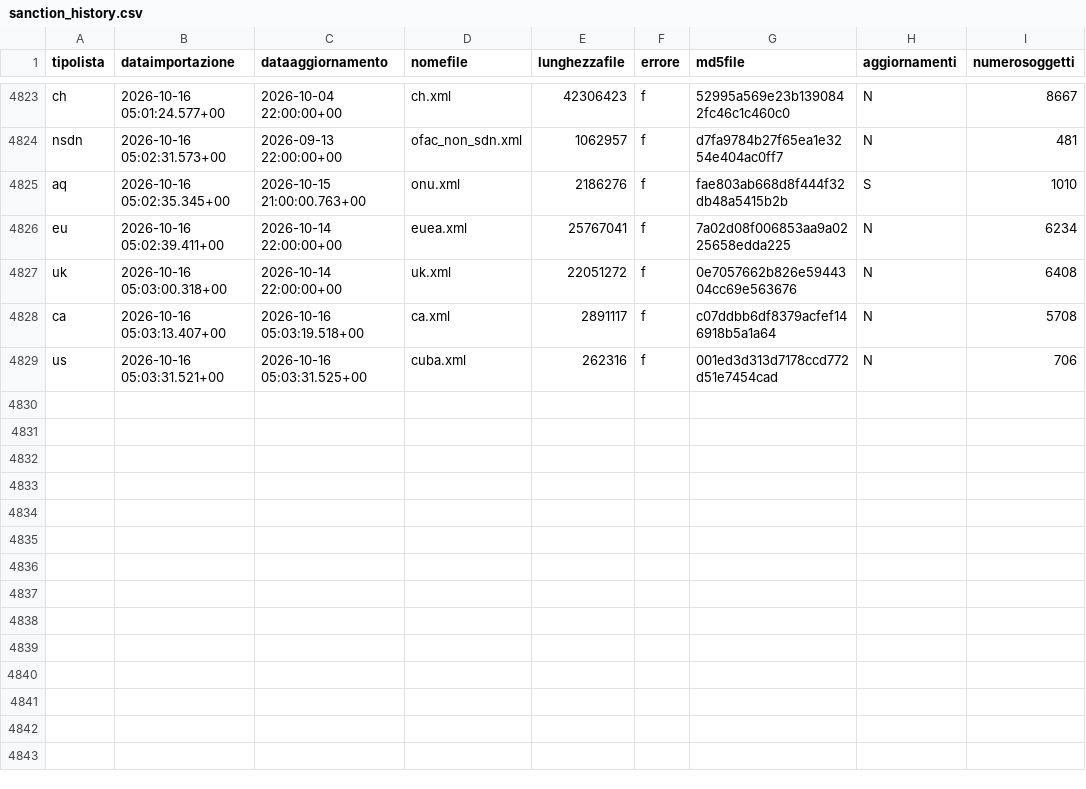
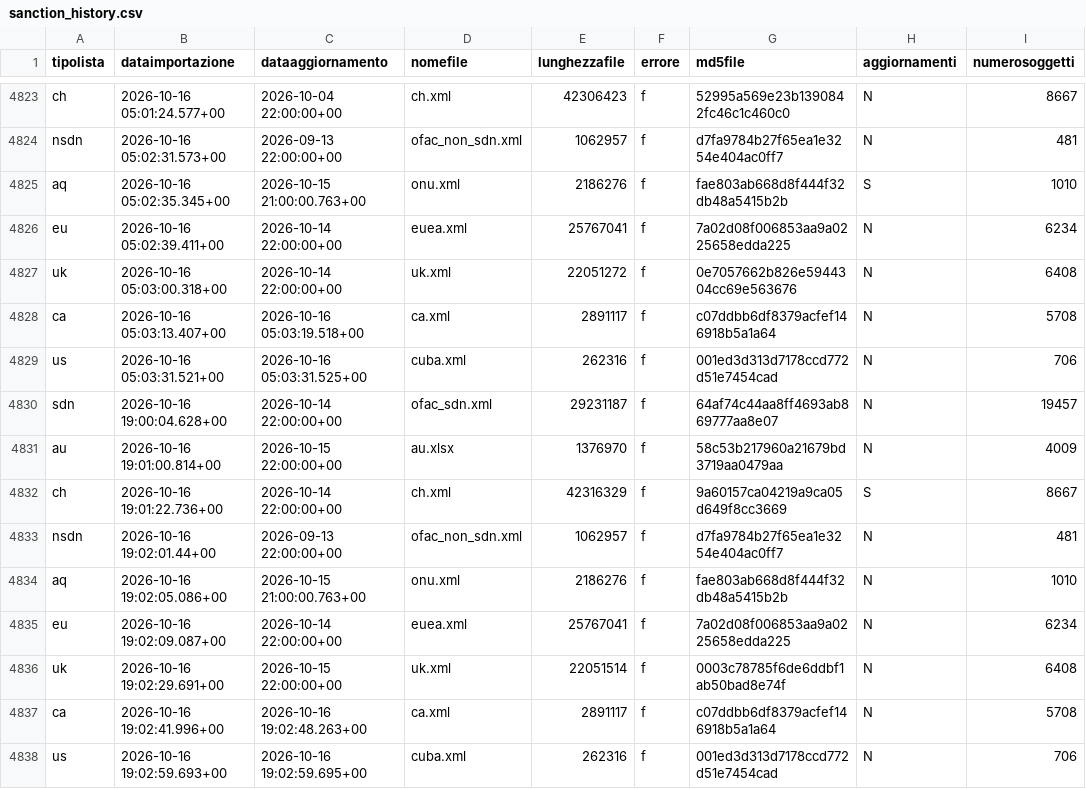
Before and after one commit to SevenDataIT/sevendata-sanction-trace, a CSV file: sanction_history.csv, drawn as a sheet; only a part is shown, gaps mark what is left out.

Commit message:
df1fff520e9d9885bf28f66167bc5b53

```diff
--- a/sanction_history.csv
+++ b/sanction_history.csv
@@ -4829 +4829,10 @@ ca,2026-10-16 05:03:13.407+00,2026-10-16 05:03:19.518+00,ca.xml,2891117,f,c07ddb
 us,2026-10-16 05:03:31.521+00,2026-10-16 05:03:31.525+00,cuba.xml,262316,f,001ed3d313d7178ccd772d51e7454cad,N,706
+sdn,2026-10-16 19:00:04.628+00,2026-10-14 22:00:00+00,ofac_sdn.xml,29231187,f,64af74c44aa8ff4693ab869777aa8e07,N,19457
+au,2026-10-16 19:01:00.814+00,2026-10-15 22:00:00+00,au.xlsx,1376970,f,58c53b217960a21679bd3719aa0479aa,N,4009
+ch,2026-10-16 19:01:22.736+00,2026-10-14 22:00:00+00,ch.xml,42316329,f,9a60157ca04219a9ca05d649f8cc3669,S,8667
+nsdn,2026-10-16 19:02:01.44+00,2026-09-13 22:00:00+00,ofac_non_sdn.xml,1062957,f,d7fa9784b27f65ea1e3254e404ac0ff7,N,481
+aq,2026-10-16 19:02:05.086+00,2026-10-15 21:00:00.763+00,onu.xml,2186276,f,fae803ab668d8f444f32db48a5415b2b,N,1010
+eu,2026-10-16 19:02:09.087+00,2026-10-14 22:00:00+00,euea.xml,25767041,f,7a02d08f006853aa9a0225658edda225,N,6234
+uk,2026-10-16 19:02:29.691+00,2026-10-15 22:00:00+00,uk.xml,22051514,f,0003c78785f6de6ddbf1ab50bad8e74f,N,6408
+ca,2026-10-16 19:02:41.996+00,2026-10-16 19:02:48.263+00,ca.xml,2891117,f,c07ddbb6df8379acfef146918b5a1a64,N,5708
+us,2026-10-16 19:02:59.693+00,2026-10-16 19:02:59.695+00,cuba.xml,262316,f,001ed3d313d7178ccd772d51e7454cad,N,706
```
